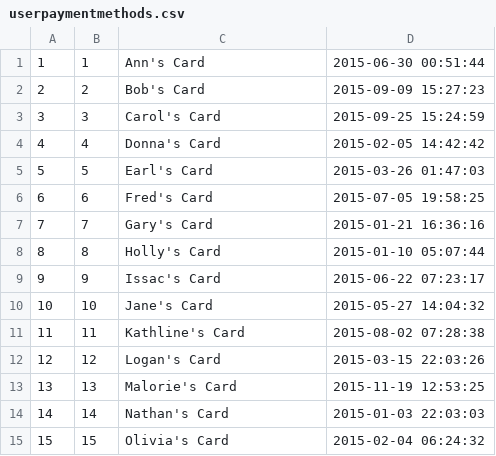
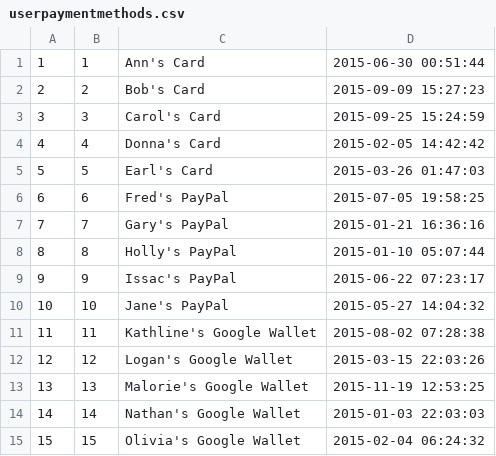
Before and after one commit to maggie9595/372-term-project, a CSV file: csv_data/userpaymentmethods.csv, drawn as a sheet.

Commit message:
Updated userpaymentmethods to match paymentmethods

```diff
--- a/csv_data/userpaymentmethods.csv
+++ b/csv_data/userpaymentmethods.csv
@@ -5,11 +5,11 @@
 "5","5","Earl's Card","2015-03-26 01:47:03"
-"6","6","Fred's Card","2015-07-05 19:58:25"
-"7","7","Gary's Card","2015-01-21 16:36:16"
-"8","8","Holly's Card","2015-01-10 05:07:44"
-"9","9","Issac's Card","2015-06-22 07:23:17"
-"10","10","Jane's Card","2015-05-27 14:04:32"
-"11","11","Kathline's Card","2015-08-02 07:28:38"
-"12","12","Logan's Card","2015-03-15 22:03:26"
-"13","13","Malorie's Card","2015-11-19 12:53:25"
-"14","14","Nathan's Card","2015-01-03 22:03:03"
-"15","15","Olivia's Card","2015-02-04 06:24:32"
+"6","6","Fred's PayPal","2015-07-05 19:58:25"
+"7","7","Gary's PayPal","2015-01-21 16:36:16"
+"8","8","Holly's PayPal","2015-01-10 05:07:44"
+"9","9","Issac's PayPal","2015-06-22 07:23:17"
+"10","10","Jane's PayPal","2015-05-27 14:04:32"
+"11","11","Kathline's Google Wallet","2015-08-02 07:28:38"
+"12","12","Logan's Google Wallet","2015-03-15 22:03:26"
+"13","13","Malorie's Google Wallet","2015-11-19 12:53:25"
+"14","14","Nathan's Google Wallet","2015-01-03 22:03:03"
+"15","15","Olivia's Google Wallet","2015-02-04 06:24:32"
```
